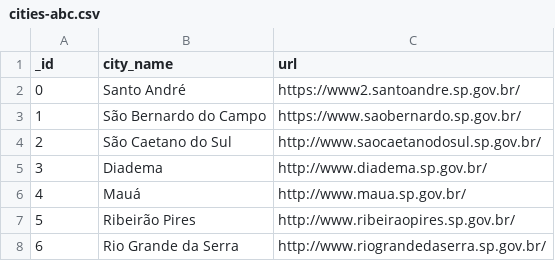
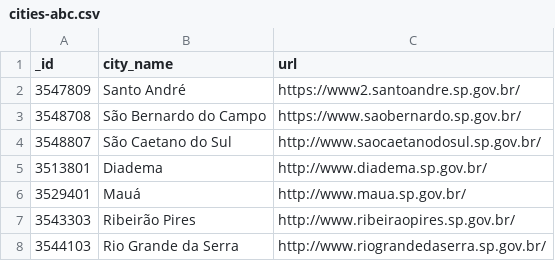
Before and after one commit to tcc-fdascb/crawling, a CSV file: crawling/data/cities-abc.csv, drawn as a sheet.

```diff
--- a/crawling/data/cities-abc.csv
+++ b/crawling/data/cities-abc.csv
@@ -1,8 +1,8 @@
 "_id","city_name","url"
-0,"Santo André","https://www2.santoandre.sp.gov.br/"
-1,"São Bernardo do Campo","https://www.saobernardo.sp.gov.br/"
-2,"São Caetano do Sul","http://www.saocaetanodosul.sp.gov.br/"
-3,"Diadema","http://www.diadema.sp.gov.br/"
-4,"Mauá","http://www.maua.sp.gov.br/"
-5,"Ribeirão Pires","http://www.ribeiraopires.sp.gov.br/"
-6,"Rio Grande da Serra","http://www.riograndedaserra.sp.gov.br/"
+3547809,"Santo André","https://www2.santoandre.sp.gov.br/"
+3548708,"São Bernardo do Campo","https://www.saobernardo.sp.gov.br/"
+3548807,"São Caetano do Sul","http://www.saocaetanodosul.sp.gov.br/"
+3513801,"Diadema","http://www.diadema.sp.gov.br/"
+3529401,"Mauá","http://www.maua.sp.gov.br/"
+3543303,"Ribeirão Pires","http://www.ribeiraopires.sp.gov.br/"
+3544103,"Rio Grande da Serra","http://www.riograndedaserra.sp.gov.br/"
```
Also changed, not shown: 5 other files.
